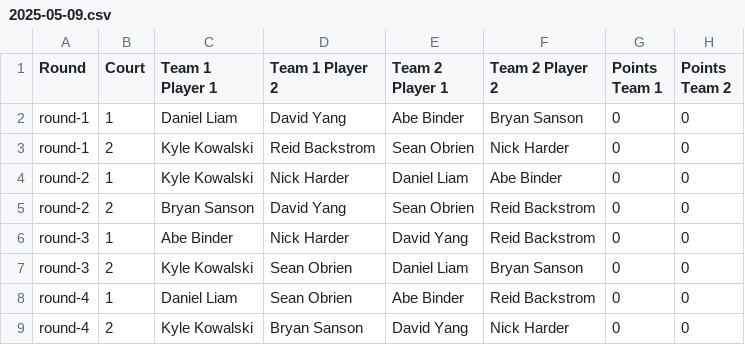
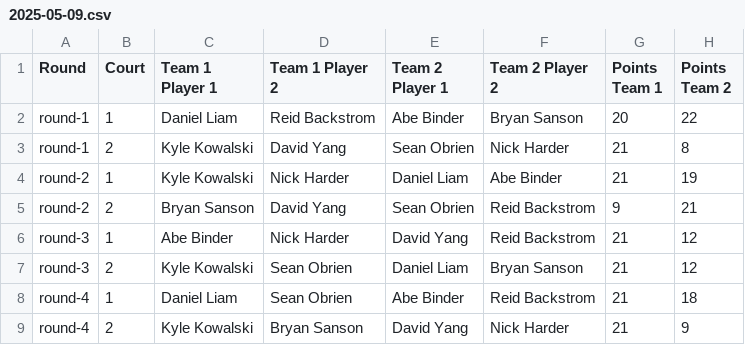
Before and after one commit to nickharder88/kob, a CSV file: csvs/2025-05-09.csv, drawn as a sheet.

```diff
--- a/csvs/2025-05-09.csv
+++ b/csvs/2025-05-09.csv
@@ -1,9 +1,9 @@
 Round,Court,Team 1 Player 1,Team 1 Player 2,Team 2 Player 1,Team 2 Player 2,Points Team 1,Points Team 2
-round-1,1,Daniel Liam,David Yang,Abe Binder,Bryan Sanson,0,0
-round-1,2,Kyle Kowalski,Reid Backstrom,Sean Obrien,Nick Harder,0,0
-round-2,1,Kyle Kowalski,Nick Harder,Daniel Liam,Abe Binder,0,0
-round-2,2,Bryan Sanson,David Yang,Sean Obrien,Reid Backstrom,0,0
-round-3,1,Abe Binder,Nick Harder,David Yang,Reid Backstrom,0,0
-round-3,2,Kyle Kowalski,Sean Obrien,Daniel Liam,Bryan Sanson,0,0
-round-4,1,Daniel Liam,Sean Obrien,Abe Binder,Reid Backstrom,0,0
-round-4,2,Kyle Kowalski,Bryan Sanson,David Yang,Nick Harder,0,0
+round-1,1,Daniel Liam,Reid Backstrom,Abe Binder,Bryan Sanson,20,22
+round-1,2,Kyle Kowalski,David Yang,Sean Obrien,Nick Harder,21,8
+round-2,1,Kyle Kowalski,Nick Harder,Daniel Liam,Abe Binder,21,19
+round-2,2,Bryan Sanson,David Yang,Sean Obrien,Reid Backstrom,9,21
+round-3,1,Abe Binder,Nick Harder,David Yang,Reid Backstrom,21,12
+round-3,2,Kyle Kowalski,Sean Obrien,Daniel Liam,Bryan Sanson,21,12
+round-4,1,Daniel Liam,Sean Obrien,Abe Binder,Reid Backstrom,21,18
+round-4,2,Kyle Kowalski,Bryan Sanson,David Yang,Nick Harder,21,9
```
Also changed, not shown: 1 other file.
